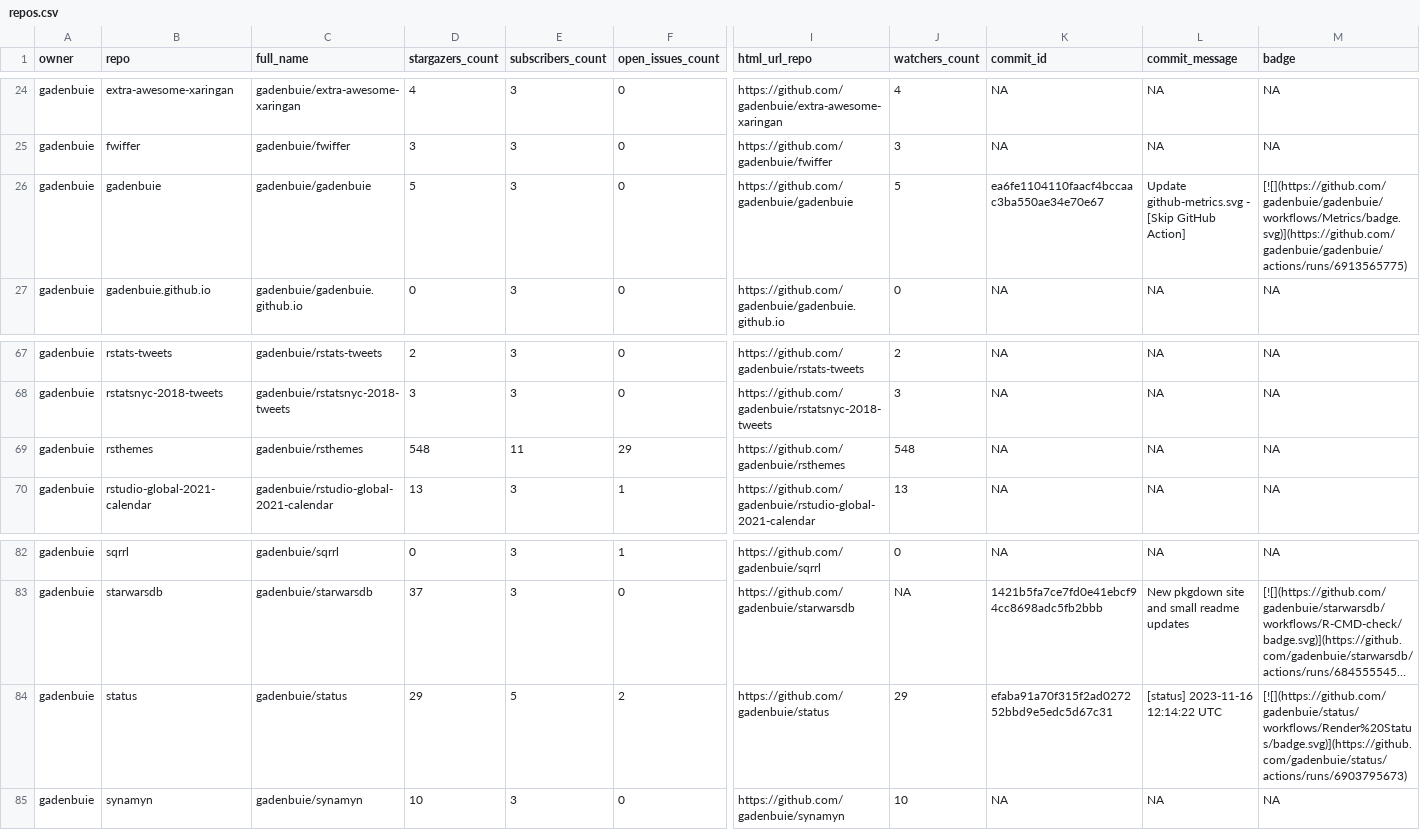
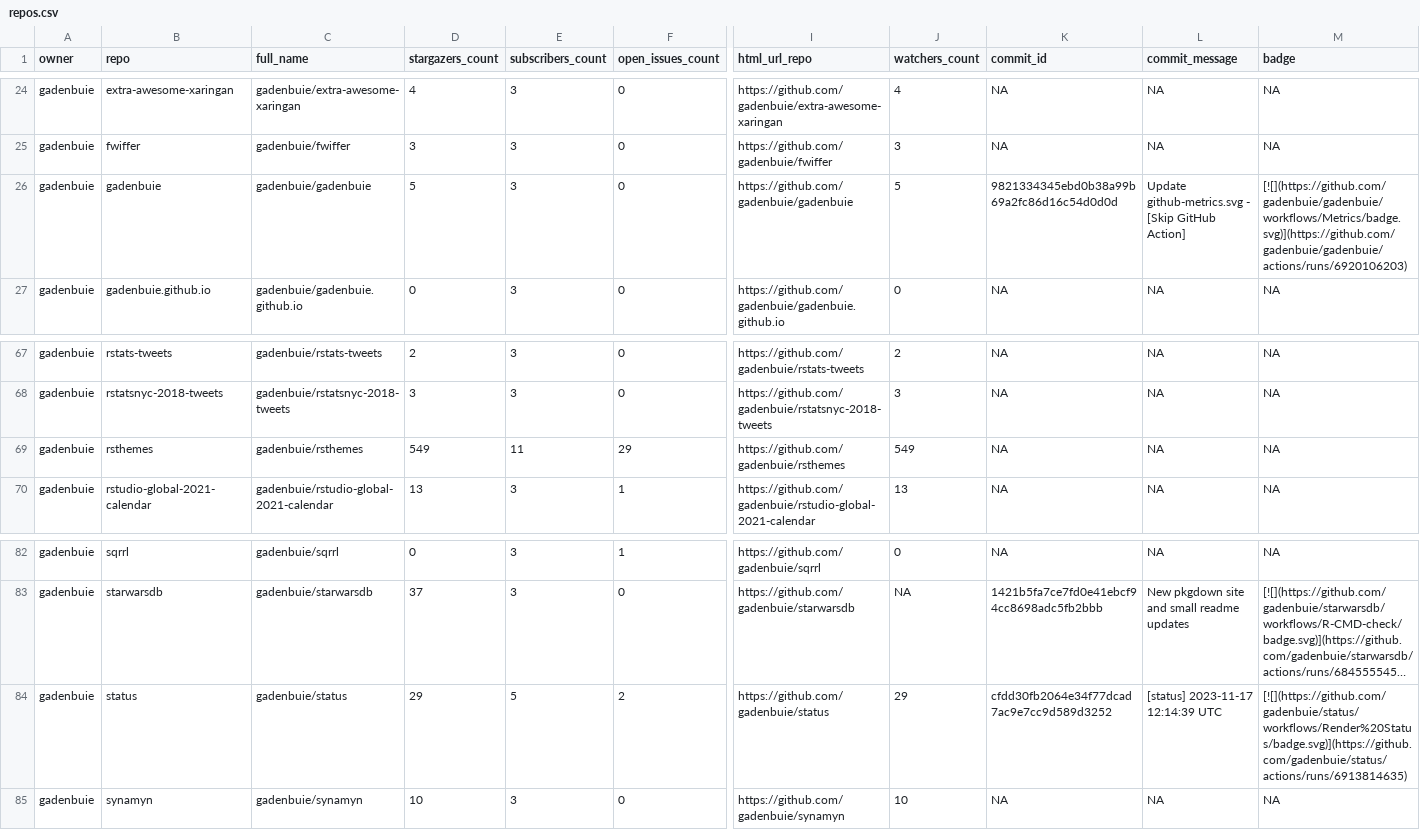
Before and after one commit to jimbrig/status, a CSV file: repos.csv, drawn as a sheet; only a part is shown, gaps mark what is left out; long unchanged cells end in …; the diff names each change by its address in the sheet, - before the commit and + after, or states it on an @@ line.

```diff
--- a/repos.csv
+++ b/repos.csv
-K26 (commit_id): ea6fe1104110faacf4bccaac3ba550ae34e70e67
+K26 (commit_id): 9821334345ebd0b38a99b69a2fc86d16c54d0d0d
-M26 (badge): [![](https://github.com/gadenbuie/gadenbuie/workflows/Metrics/badge.svg)](https://github.com/gadenbuie/gadenbuie/actions/runs/6913565775)
+M26 (badge): [![](https://github.com/gadenbuie/gadenbuie/workflows/Metrics/badge.svg)](https://github.com/gadenbuie/gadenbuie/actions/runs/6920106203)
-D69 (stargazers_count): 548
+D69 (stargazers_count): 549
-J69 (watchers_count): 548
+J69 (watchers_count): 549
-K84 (commit_id): efaba91a70f315f2ad027252bbd9e5edc5d67c31
+K84 (commit_id): cfdd30fb2064e34f77dcad7ac9e7cc9d589d3252
-L84 (commit_message): [status] 2023-11-16 12:14:22 UTC
+L84 (commit_message): [status] 2023-11-17 12:14:39 UTC
-M84 (badge): [![](https://github.com/gadenbuie/status/workflows/Render%20Status/badge.svg)](https://github.com/gadenbuie/status/actions/runs/6903795673)
+M84 (badge): [![](https://github.com/gadenbuie/status/workflows/Render%20Status/badge.svg)](https://github.com/gadenbuie/status/actions/runs/6913814635)
```
Also changed, not shown: 2 other files.
